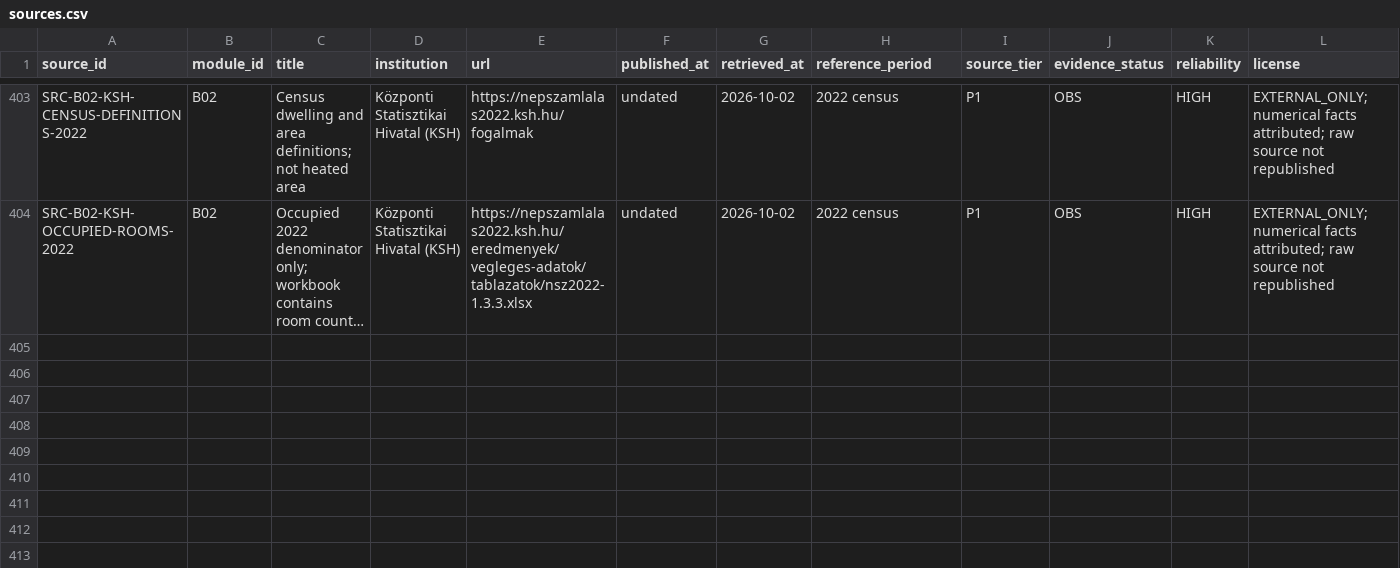
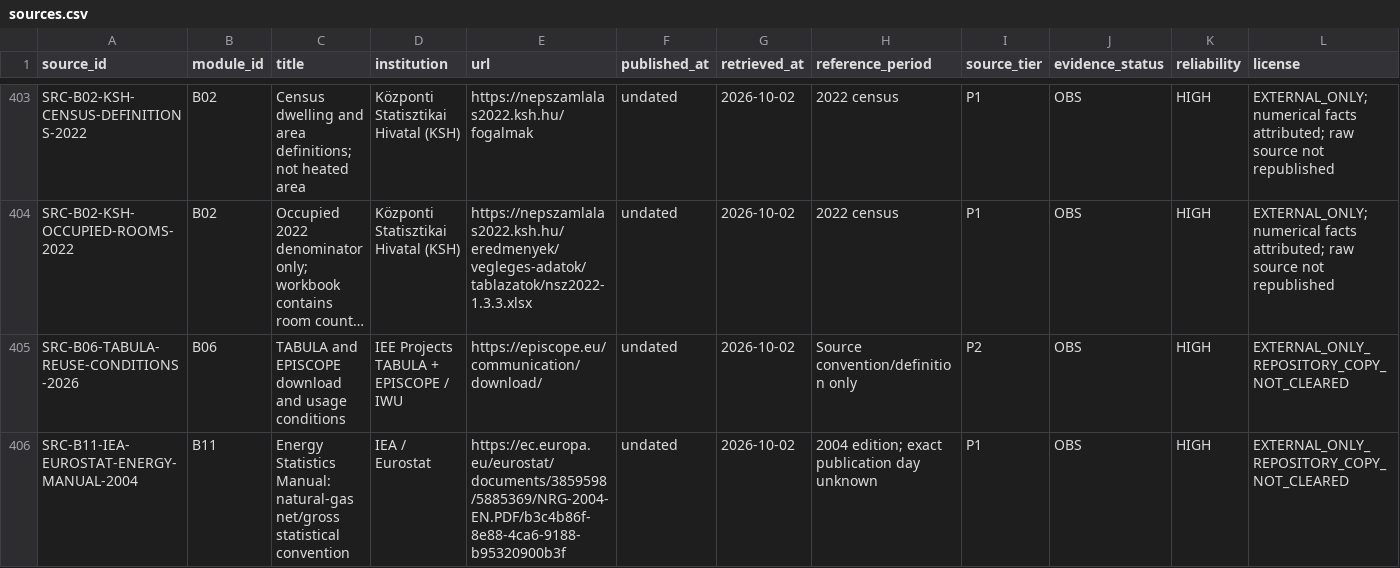
Before and after one commit to Anonymoos-Rommel/hoszivattyu-akkumulator-orszagos-modell, a CSV file: registry/sources.csv, drawn as a sheet; only a part is shown, gaps mark what is left out; long unchanged cells end in …; rows hold the shown columns only; the diff names each change by its address in the sheet, - before the commit and + after, or states it on an @@ line.

Commit message:
B03/B11: qualify gas source-energy and conditional tariff reference

```diff
--- a/registry/sources.csv
+++ b/registry/sources.csv
+row 405: SRC-B06-TABULA-REUSE-CONDITIONS-2026 | B06 | TABULA and EPISCOPE download and usage conditions | IEE Projects TABULA + EPISCOPE / IWU | https://episcope.eu/communication/download/ | undated | 2026-10-02 | Source convention/definition only | P2 | OBS | HIGH | EXTERNAL_ONLY_REPOSITORY_COPY_NOT_CLEARED
+row 406: SRC-B11-IEA-EUROSTAT-ENERGY-MANUAL-2004 | B11 | Energy Statistics Manual: natural-gas net/gross statistical convention | IEA / Eurostat | https://ec.europa.eu/eurostat/documents/3859598/5885369/NRG-2004-EN.PDF/b3c4b86f-8e88-4ca6-9188-b95320900b3f | undated | 2026-10-02 | 2004 edition; exact publication day unknown | P1 | OBS | HIGH | EXTERNAL_ONLY_REPOSITORY_COPY_NOT_CLEARED
```
Also changed, not shown: data/processed/residential_gas_tariff_schedule.csv, registry/gas_price_formulas.csv, 12 other files.
